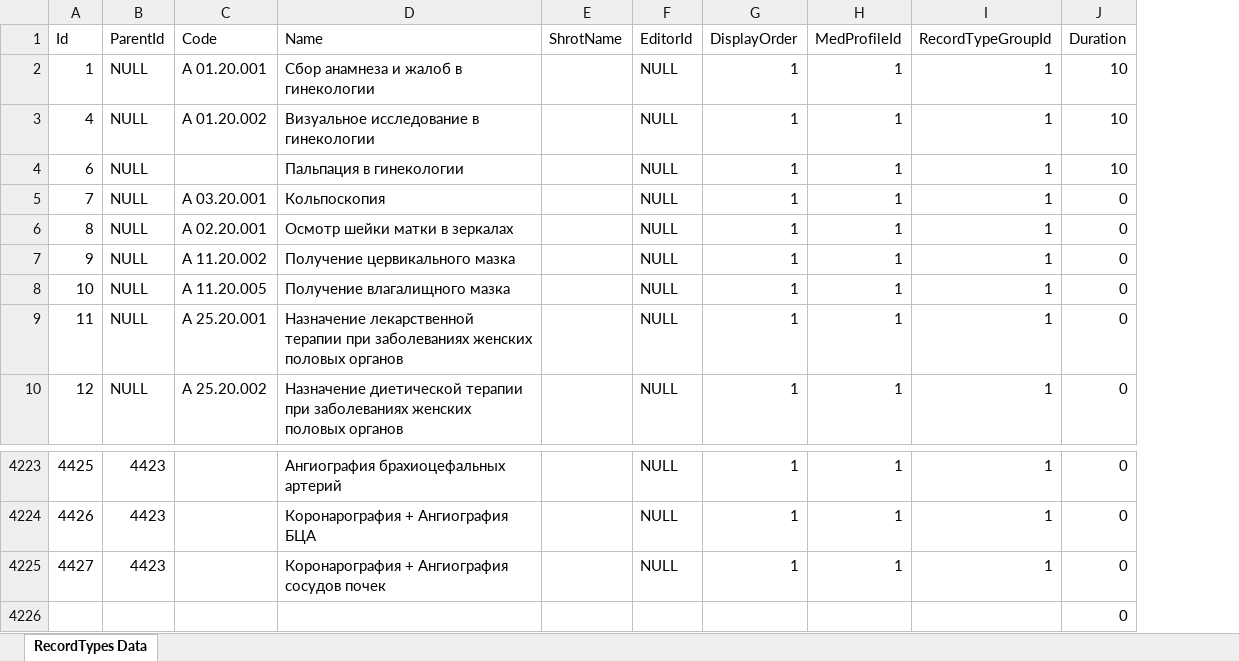
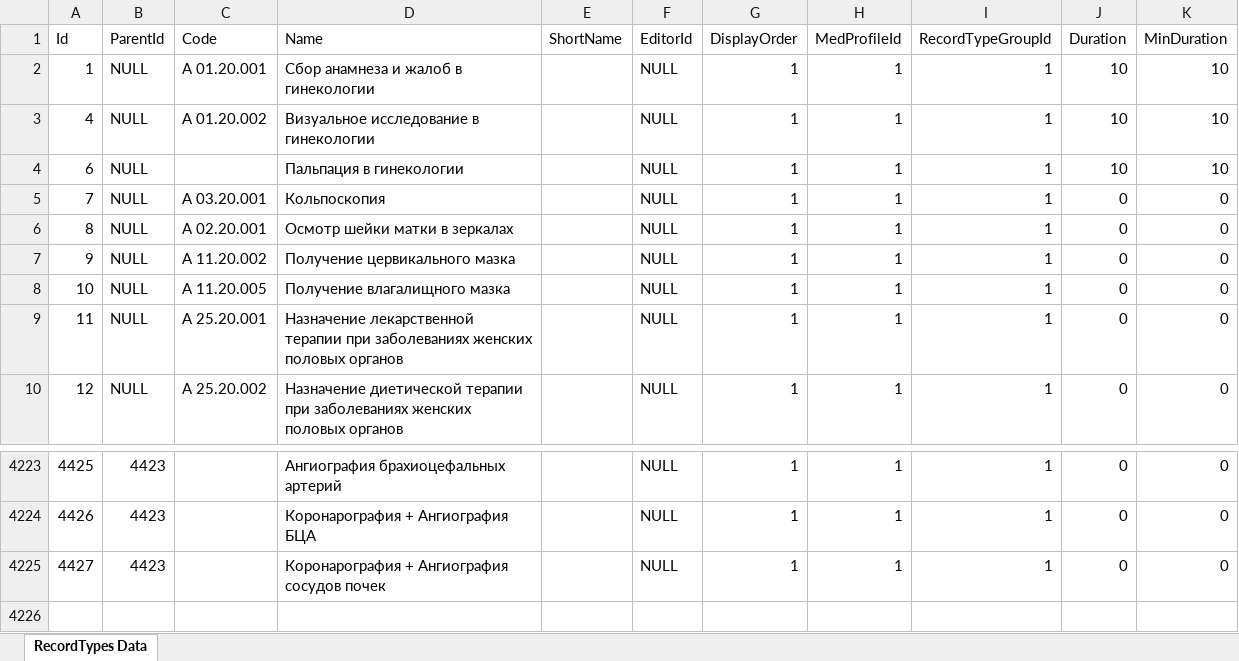
Before and after one commit to Demarsch/ChildCare, an Excel workbook: DatabaseUpdate/ExcelFiles/RecordTypes.xlsx, sheet RecordTypes Data, drawn as a sheet; only a part is shown, gaps mark what is left out; values as stored, in another font and other column widths than the file's, no borders; removed rows and columns are numbered as before the commit, all else as after; the diff names each change by its address in the sheet, - before the commit and + after, or states it on an @@ line.

```diff
--- a/DatabaseUpdate/ExcelFiles/RecordTypes.xlsx (sheet RecordTypes Data)
+++ b/DatabaseUpdate/ExcelFiles/RecordTypes.xlsx (sheet RecordTypes Data)
+column K (MinDuration), rows 2-10: 10 | 10 | 10 | 0 | 0 | 0 | 0 | 0 | 0; rows 4223-4225: all 0
-E1: ShrotName
+E1: ShortName
-row 4226:  |  |  |  |  |  |  |  |  | 0
```
Also changed, not shown: 58 other files.
